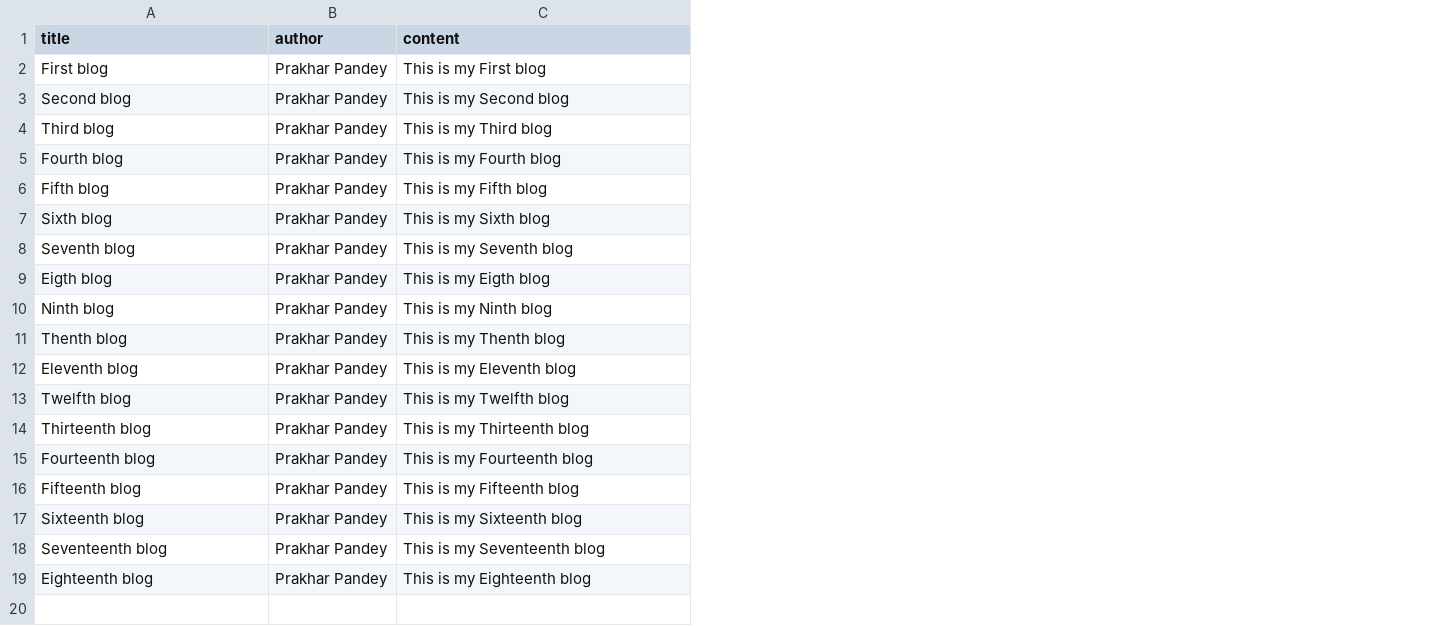
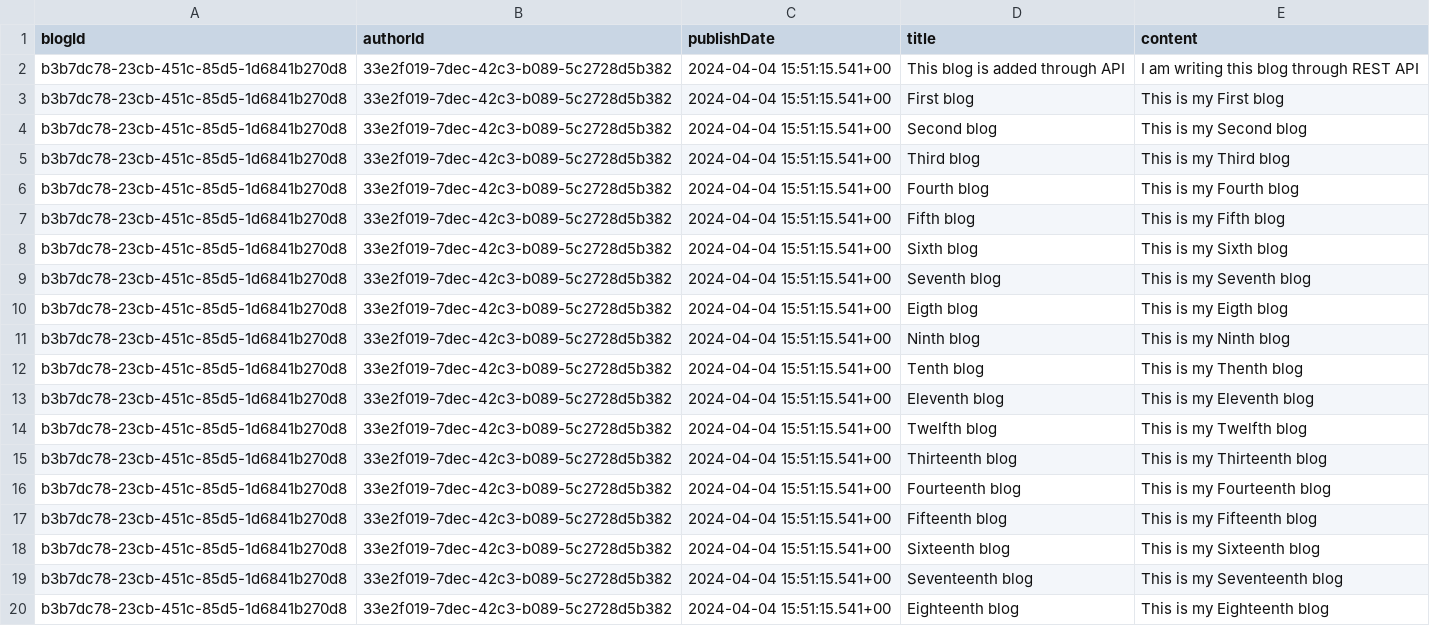
Before and after one commit to prkpndy/blogs, a CSV file: database/data/blog/blogs.csv, drawn as a sheet; removed rows and columns are numbered as before the commit, all else as after; the diff names each change by its address in the sheet, - before the commit and + after, or states it on an @@ line.

```diff
--- a/database/data/blog/blogs.csv
+++ b/database/data/blog/blogs.csv
+column A (blogId), rows 3-20: all b3b7dc78-23cb-451c-85d5-1d6841b270d8
+column B (authorId), rows 3-20: all 33e2f019-7dec-42c3-b089-5c2728d5b382
+column C (publishDate), rows 3-20: all 2024-04-04 15:51:15.541+00
-column B (author), rows 2-19: all Prakhar Pandey
+row 2: b3b7dc78-23cb-451c-85d5-1d6841b270d8 | 33e2f019-7dec-42c3-b089-5c2728d5b382 | 2024-04-04 15:51:15.541+00 | This blog is added through API | I am writing this blog through REST API
-D12 (title): Thenth blog
+D12 (title): Tenth blog
```
Also changed, not shown: 22 other files.
